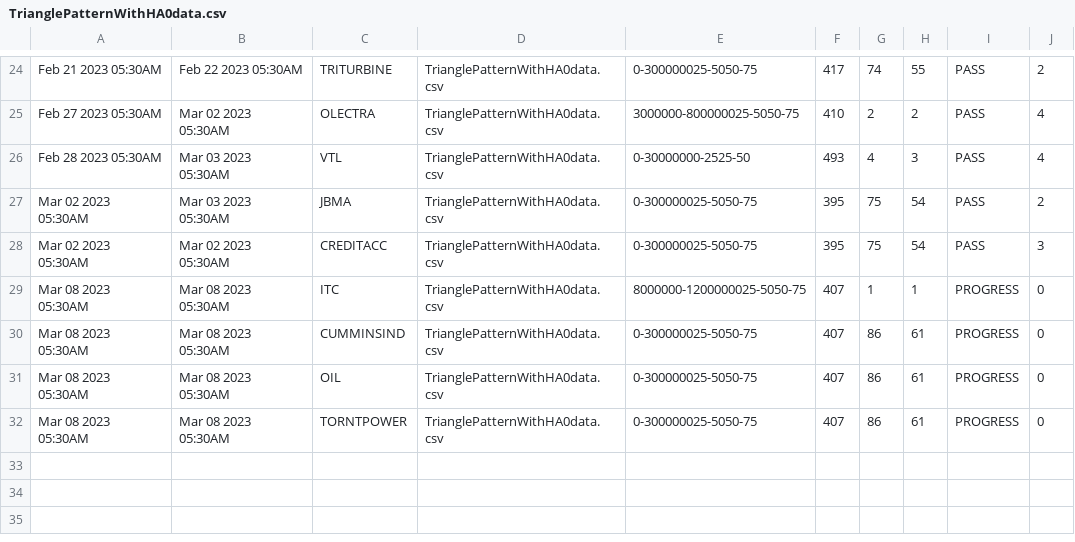
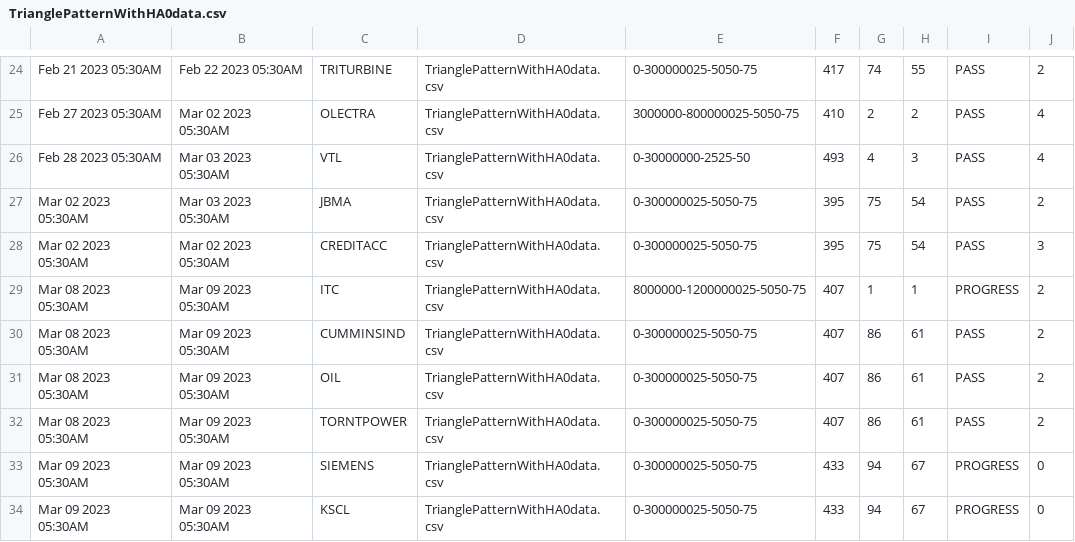
Before and after one commit to bentx/StockSpell, a CSV file: Results/summory/TrianglePatternWithHA0data.csv, drawn as a sheet; only a part is shown, gaps mark what is left out.

```diff
--- a/Results/summory/TrianglePatternWithHA0data.csv
+++ b/Results/summory/TrianglePatternWithHA0data.csv
@@ -28,5 +28,7 @@ Mar 02 2023 05:30AM,Mar 03 2023 05:30AM,JBMA,TrianglePatternWithHA0data.csv,0-30
 Mar 02 2023 05:30AM,Mar 02 2023 05:30AM,CREDITACC,TrianglePatternWithHA0data.csv,0-300000025-5050-75,395,75,54,PASS,3
-Mar 08 2023 05:30AM,Mar 08 2023 05:30AM,ITC,TrianglePatternWithHA0data.csv,8000000-1200000025-5050-75,407,1,1,PROGRESS,0
-Mar 08 2023 05:30AM,Mar 08 2023 05:30AM,CUMMINSIND,TrianglePatternWithHA0data.csv,0-300000025-5050-75,407,86,61,PROGRESS,0
-Mar 08 2023 05:30AM,Mar 08 2023 05:30AM,OIL,TrianglePatternWithHA0data.csv,0-300000025-5050-75,407,86,61,PROGRESS,0
-Mar 08 2023 05:30AM,Mar 08 2023 05:30AM,TORNTPOWER,TrianglePatternWithHA0data.csv,0-300000025-5050-75,407,86,61,PROGRESS,0
+Mar 08 2023 05:30AM,Mar 09 2023 05:30AM,ITC,TrianglePatternWithHA0data.csv,8000000-1200000025-5050-75,407,1,1,PROGRESS,2
+Mar 08 2023 05:30AM,Mar 09 2023 05:30AM,CUMMINSIND,TrianglePatternWithHA0data.csv,0-300000025-5050-75,407,86,61,PASS,2
+Mar 08 2023 05:30AM,Mar 09 2023 05:30AM,OIL,TrianglePatternWithHA0data.csv,0-300000025-5050-75,407,86,61,PASS,2
+Mar 08 2023 05:30AM,Mar 09 2023 05:30AM,TORNTPOWER,TrianglePatternWithHA0data.csv,0-300000025-5050-75,407,86,61,PASS,2
+Mar 09 2023 05:30AM,Mar 09 2023 05:30AM,SIEMENS,TrianglePatternWithHA0data.csv,0-300000025-5050-75,433,94,67,PROGRESS,0
+Mar 09 2023 05:30AM,Mar 09 2023 05:30AM,KSCL,TrianglePatternWithHA0data.csv,0-300000025-5050-75,433,94,67,PROGRESS,0
```
Also changed, not shown: Results/details/1WA10data.csv, Results/details/1WA20data.csv, 23 other files.
